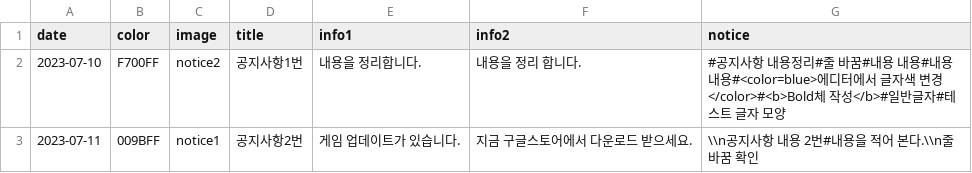
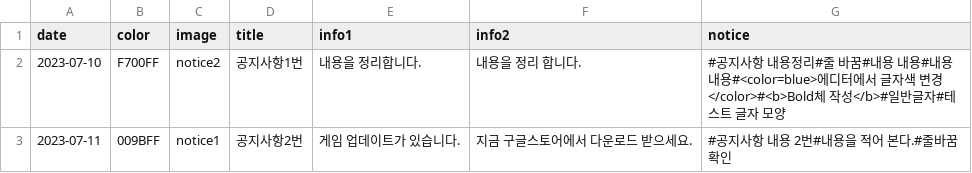
Before and after one commit to Playnex/Playnex, a CSV file: messworld.csv, drawn as a sheet.

Commit message:
Update messworld.csv

```diff
--- a/messworld.csv
+++ b/messworld.csv
@@ -2,2 +2,2 @@ date,color,image,title,info1,info2,notice
 2023-07-10,F700FF,notice2,공지사항1번,내용을 정리합니다.,내용을 정리 합니다.,#공지사항 내용정리#줄 바꿈#내용 내용#내용 내용#<color=blue>에디터에서 글자색 변경</color>#<b>Bold체 작성</b>#일반글자#테스트 글자 모양
-2023-07-11,009BFF,notice1,공지사항2번,게임 업데이트가 있습니다.,지금 구글스토어에서 다운로드 받으세요.,\\n공지사항 내용 2번#내용을 적어 본다.\\n줄바꿈 확인
+2023-07-11,009BFF,notice1,공지사항2번,게임 업데이트가 있습니다.,지금 구글스토어에서 다운로드 받으세요.,#공지사항 내용 2번#내용을 적어 본다.#줄바꿈 확인
```
